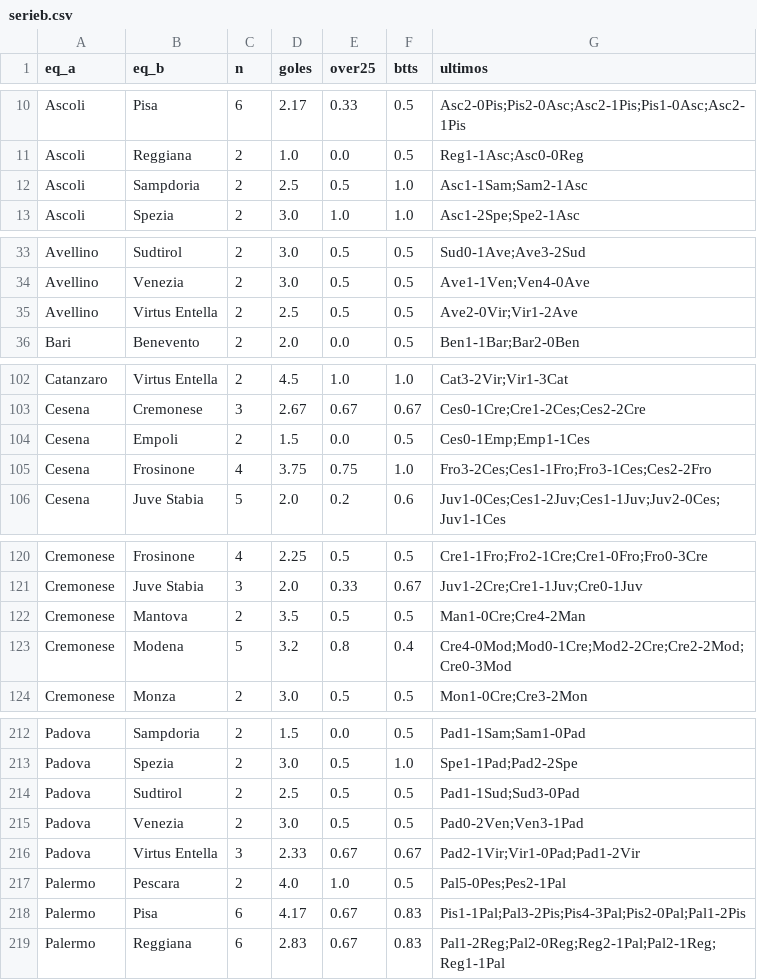
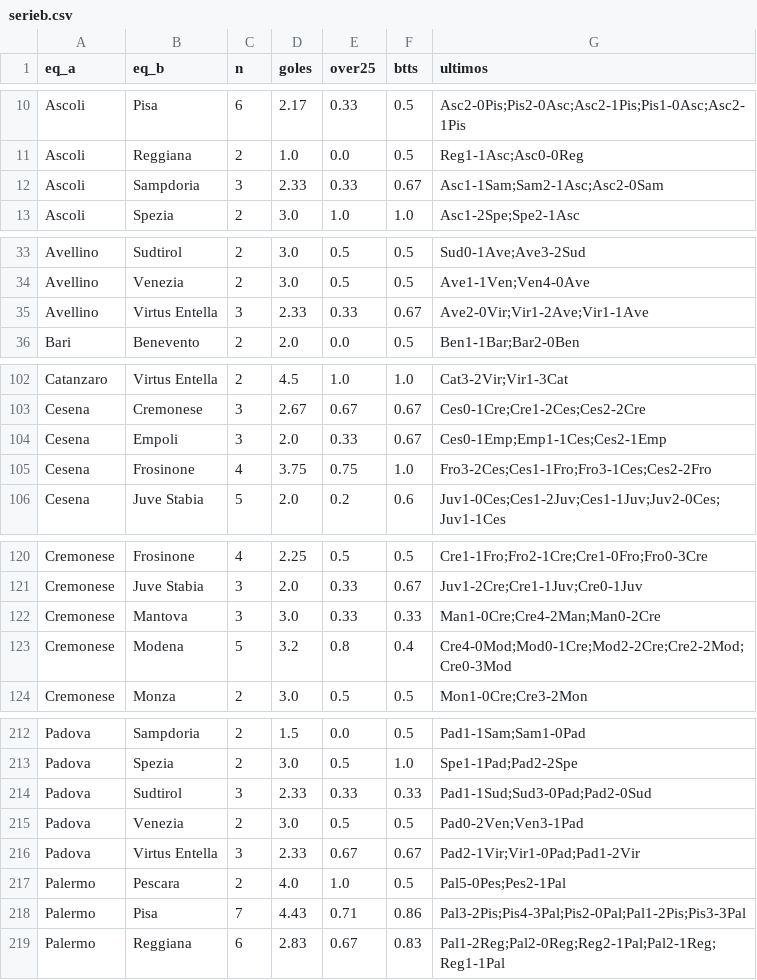
Before and after one commit to iqer175/datos-futbol, a CSV file: datos/h2h/serieb.csv, drawn as a sheet; only a part is shown, gaps mark what is left out.

```diff
--- a/datos/h2h/serieb.csv
+++ b/datos/h2h/serieb.csv
@@ -11,3 +11,3 @@ Ascoli,Pisa,6,2.17,0.33,0.5,Asc2-0Pis;Pis2-0Asc;Asc2-1Pis;Pis1-0Asc;Asc2-1Pis
 Ascoli,Reggiana,2,1.0,0.0,0.5,Reg1-1Asc;Asc0-0Reg
-Ascoli,Sampdoria,2,2.5,0.5,1.0,Asc1-1Sam;Sam2-1Asc
+Ascoli,Sampdoria,3,2.33,0.33,0.67,Asc1-1Sam;Sam2-1Asc;Asc2-0Sam
 Ascoli,Spezia,2,3.0,1.0,1.0,Asc1-2Spe;Spe2-1Asc
@@ -34,3 +34,3 @@ Avellino,Sudtirol,2,3.0,0.5,0.5,Sud0-1Ave;Ave3-2Sud
 Avellino,Venezia,2,3.0,0.5,0.5,Ave1-1Ven;Ven4-0Ave
-Avellino,Virtus Entella,2,2.5,0.5,0.5,Ave2-0Vir;Vir1-2Ave
+Avellino,Virtus Entella,3,2.33,0.33,0.67,Ave2-0Vir;Vir1-2Ave;Vir1-1Ave
 Bari,Benevento,2,2.0,0.0,0.5,Ben1-1Bar;Bar2-0Ben
@@ -103,3 +103,3 @@ Catanzaro,Virtus Entella,2,4.5,1.0,1.0,Cat3-2Vir;Vir1-3Cat
 Cesena,Cremonese,3,2.67,0.67,0.67,Ces0-1Cre;Cre1-2Ces;Ces2-2Cre
-Cesena,Empoli,2,1.5,0.0,0.5,Ces0-1Emp;Emp1-1Ces
+Cesena,Empoli,3,2.0,0.33,0.67,Ces0-1Emp;Emp1-1Ces;Ces2-1Emp
 Cesena,Frosinone,4,3.75,0.75,1.0,Fro3-2Ces;Ces1-1Fro;Fro3-1Ces;Ces2-2Fro
@@ -121,3 +121,3 @@ Cremonese,Frosinone,4,2.25,0.5,0.5,Cre1-1Fro;Fro2-1Cre;Cre1-0Fro;Fro0-3Cre
 Cremonese,Juve Stabia,3,2.0,0.33,0.67,Juv1-2Cre;Cre1-1Juv;Cre0-1Juv
-Cremonese,Mantova,2,3.5,0.5,0.5,Man1-0Cre;Cre4-2Man
+Cremonese,Mantova,3,3.0,0.33,0.33,Man1-0Cre;Cre4-2Man;Man0-2Cre
 Cremonese,Modena,5,3.2,0.8,0.4,Cre4-0Mod;Mod0-1Cre;Mod2-2Cre;Cre2-2Mod;Cre0-3Mod
@@ -213,3 +213,3 @@ Padova,Sampdoria,2,1.5,0.0,0.5,Pad1-1Sam;Sam1-0Pad
 Padova,Spezia,2,3.0,0.5,1.0,Spe1-1Pad;Pad2-2Spe
-Padova,Sudtirol,2,2.5,0.5,0.5,Pad1-1Sud;Sud3-0Pad
+Padova,Sudtirol,3,2.33,0.33,0.33,Pad1-1Sud;Sud3-0Pad;Pad2-0Sud
 Padova,Venezia,2,3.0,0.5,0.5,Pad0-2Ven;Ven3-1Pad
@@ -217,3 +217,3 @@ Padova,Virtus Entella,3,2.33,0.67,0.67,Pad2-1Vir;Vir1-0Pad;Pad1-2Vir
 Palermo,Pescara,2,4.0,1.0,0.5,Pal5-0Pes;Pes2-1Pal
-Palermo,Pisa,6,4.17,0.67,0.83,Pis1-1Pal;Pal3-2Pis;Pis4-3Pal;Pis2-0Pal;Pal1-2Pis
+Palermo,Pisa,7,4.43,0.71,0.86,Pal3-2Pis;Pis4-3Pal;Pis2-0Pal;Pal1-2Pis;Pis3-3Pal
 Palermo,Reggiana,6,2.83,0.67,0.83,Pal1-2Reg;Pal2-0Reg;Reg2-1Pal;Pal2-1Reg;Reg1-1Pal
```
Also changed, not shown: datos/agregados/equipos_bundesliga.csv, datos/agregados/equipos_serieb.csv, 32 other files.
